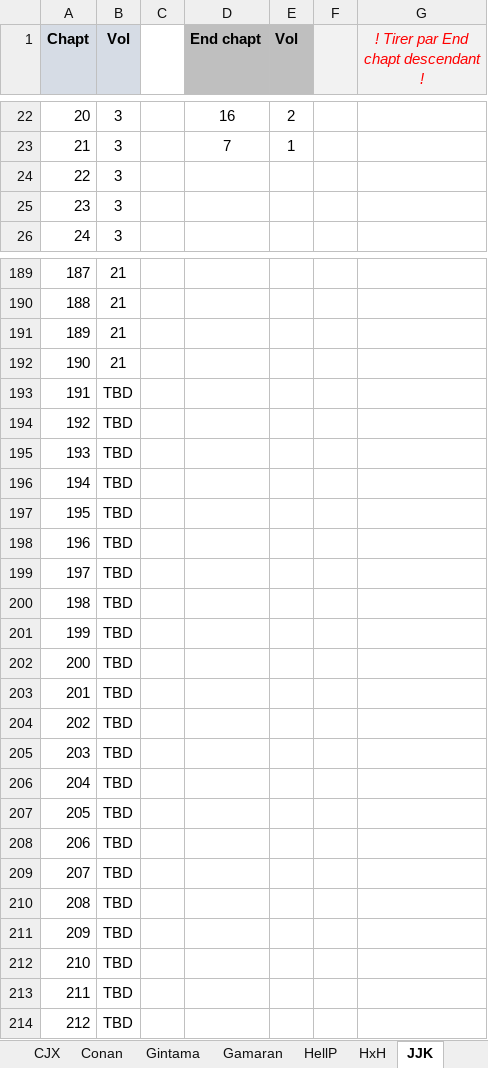
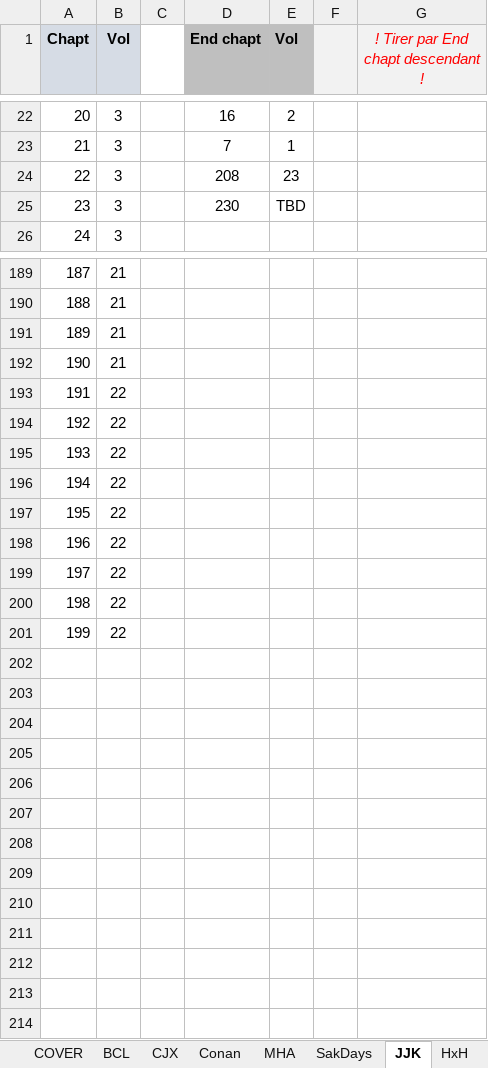
Before and after one commit to PierreRlld/EMS, an Excel workbook: zanpa_file.xlsx, sheet JJK, drawn as a sheet; only a part is shown, gaps mark what is left out; values as stored, in another font and other column widths than the file's, no borders; removed rows and columns are numbered as before the commit, all else as after; the diff covers the shown part only; the diff names each change by its address in the sheet, - before the commit and + after, or states it on an @@ line.

```diff
--- a/zanpa_file.xlsx (sheet JJK)
+++ b/zanpa_file.xlsx (sheet JJK)
@@ sheet tab order changed: COVER | BCL | CJX | Conan | MHA | SakDays | JJK | HxH @@
-D24 (End chapt): (empty)
+D24 (End chapt): 208
-E24 (Vol): (empty)
+E24 (Vol): 23
-D25 (End chapt): (empty)
+D25 (End chapt): 230
-E25 (Vol): (empty)
+E25 (Vol): TBD
-B193:B201 (Vol): TBD
+B193:B201 (Vol): 22
-row 202: 200 | TBD
-row 203: 201 | TBD
-row 204: 202 | TBD
-row 205: 203 | TBD
-row 206: 204 | TBD
-row 207: 205 | TBD
-row 208: 206 | TBD
-row 209: 207 | TBD
-row 210: 208 | TBD
-row 211: 209 | TBD
-row 212: 210 | TBD
-row 213: 211 | TBD
-row 214: 212 | TBD
```
Also changed, not shown: 1 added row, 1 removed row and 6 edited cells elsewhere in this sheet, sheet Conan, sheet Mashle, sheet SakDays, sheet MHA, sheet BCL, sheet SETTINGS, 3 more sheets, other sheet tabs, formulas that keep their value, update.xlsx, 6 other files.
